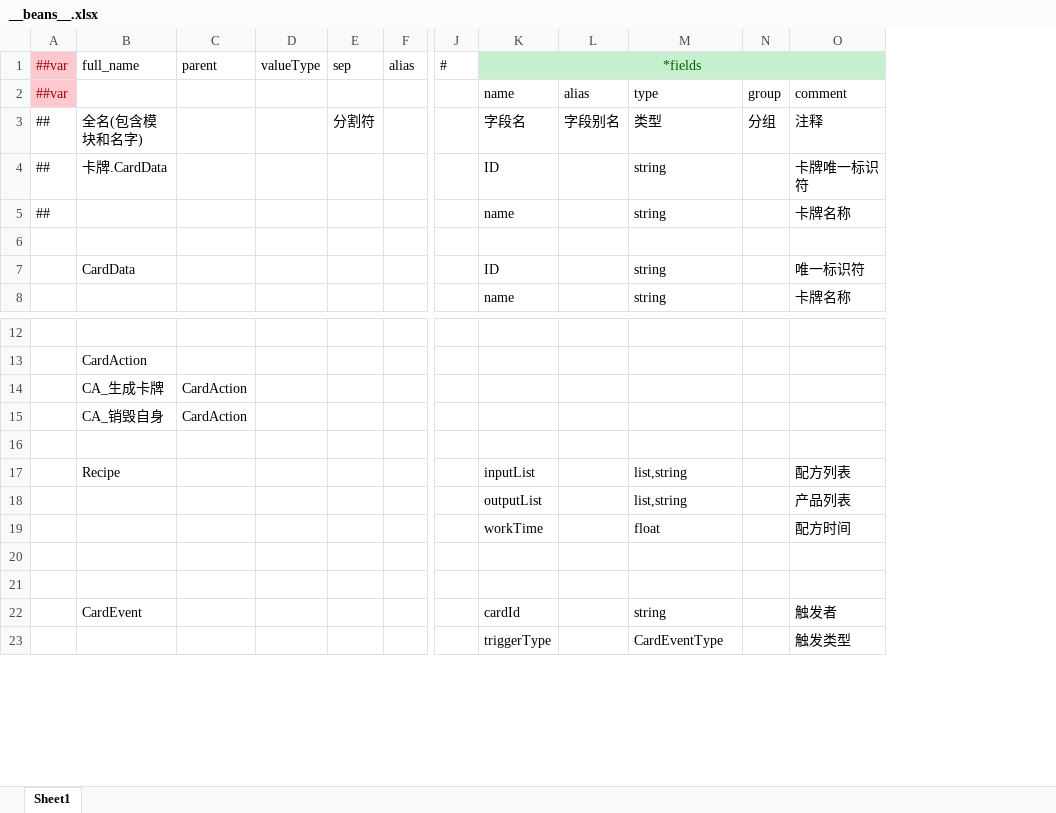
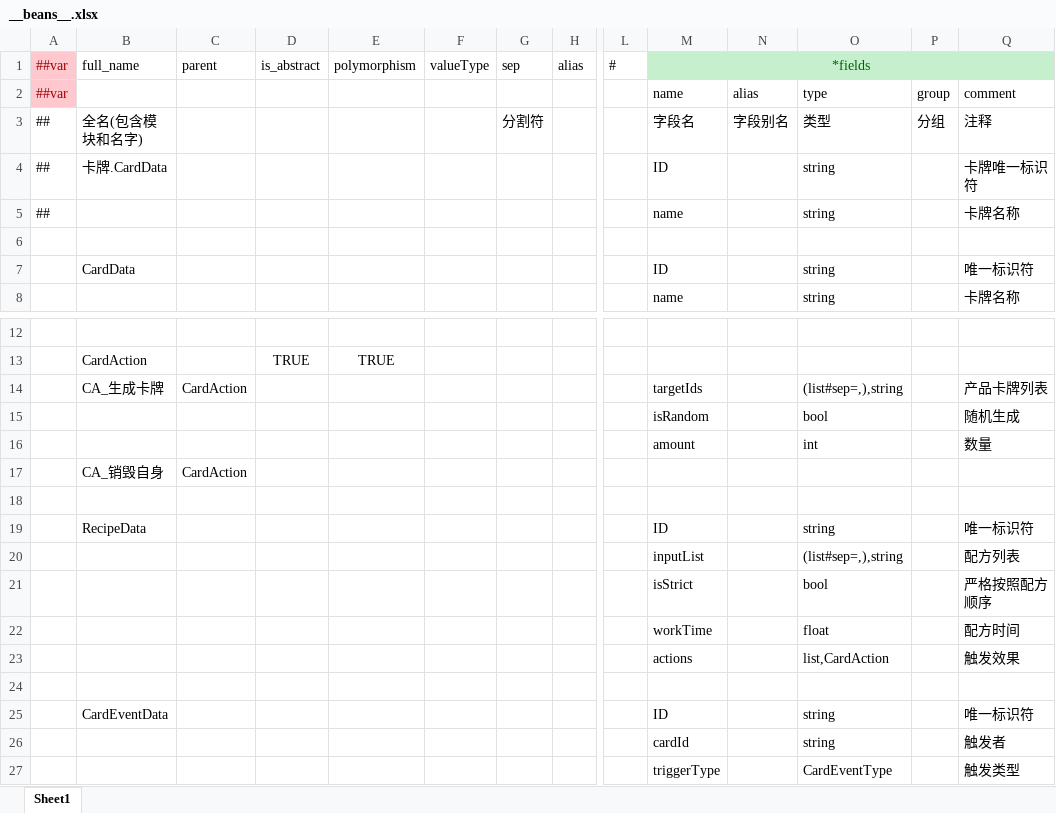
Before and after one commit to inmate0624/2025Taptap, an Excel workbook: Config/Datas/__beans__.xlsx, sheet Sheet1, drawn as a sheet; only a part is shown, gaps mark what is left out; values as stored, in another font and other column widths than the file's, no borders; removed rows and columns are numbered as before the commit, all else as after; rows hold the shown columns only; the diff names each change by its address in the sheet, - before the commit and + after, or states it on an @@ line.

```diff
--- a/Config/Datas/__beans__.xlsx (sheet Sheet1)
+++ b/Config/Datas/__beans__.xlsx (sheet Sheet1)
+column D, row 1: is_abstract; row 13: TRUE
+column E, row 1: polymorphism; row 13: TRUE
-row 14:  | CA_生成卡牌 | CardAction
+row 14:  | CA_生成卡牌 | CardAction |  |  |  |  |  |  | targetIds |  | (list#sep=,),string |  | 产品卡牌列表
+row 15:  |  |  |  |  |  |  |  |  | isRandom |  | bool |  | 随机生成
+row 16:  |  |  |  |  |  |  |  |  | amount |  | int |  | 数量
+row 19:  | RecipeData |  |  |  |  |  |  |  | ID |  | string |  | 唯一标识符
-B20: Recipe
+B20: (empty)
-O20: list,string
+O20: (list#sep=,),string
-row 18:  |  |  |  |  |  |  | outputList |  | list,string |  | 产品列表
+row 21:  |  |  |  |  |  |  |  |  | isStrict |  | bool |  | 严格按照配方顺序
+row 23:  |  |  |  |  |  |  |  |  | actions |  | list,CardAction |  | 触发效果
-row 25: (empty)
+row 25:  | CardEventData |  |  |  |  |  |  |  | ID |  | string |  | 唯一标识符
-B26: CardEvent
+B26: (empty)
```
Also changed, not shown: Config/Datas/__tables__.xlsx, 27 other files.
